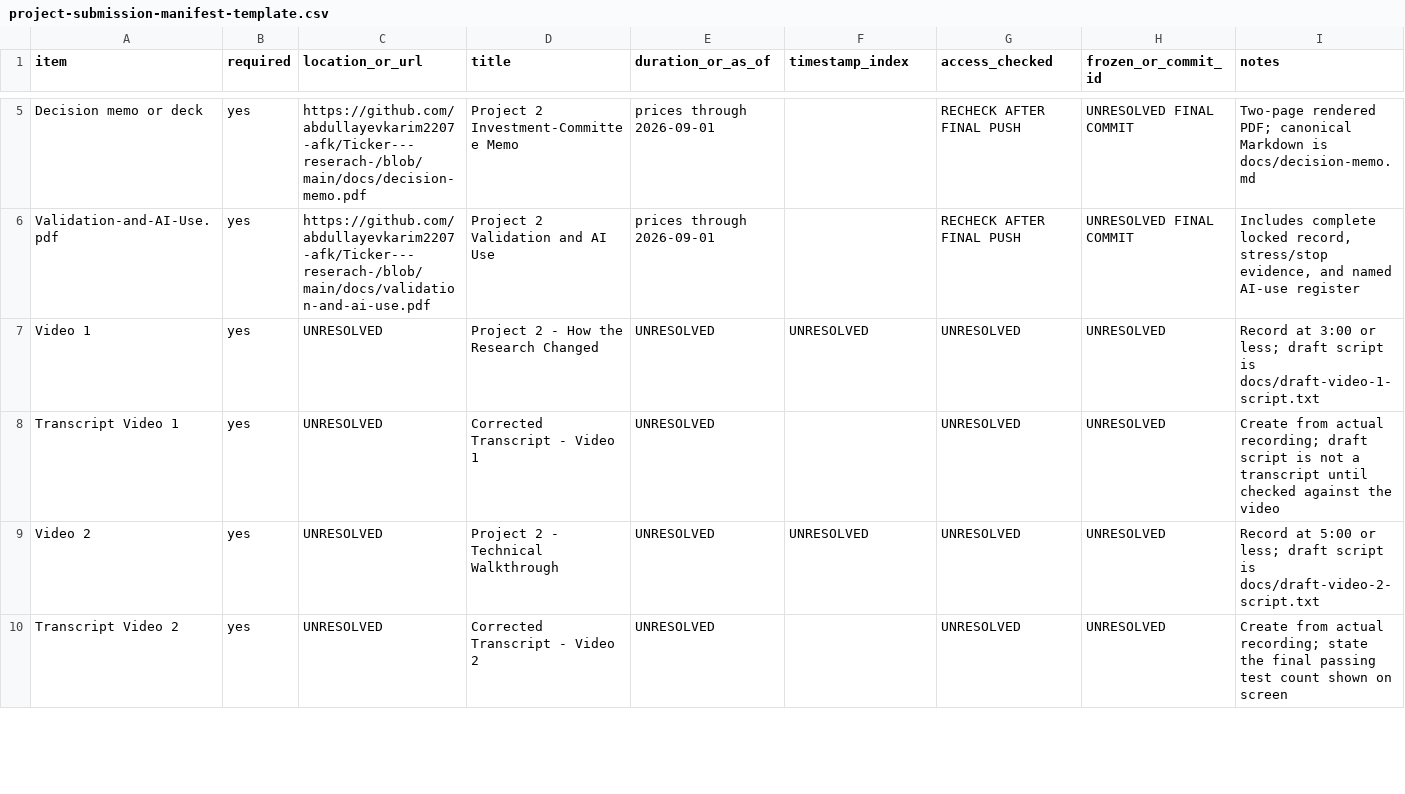
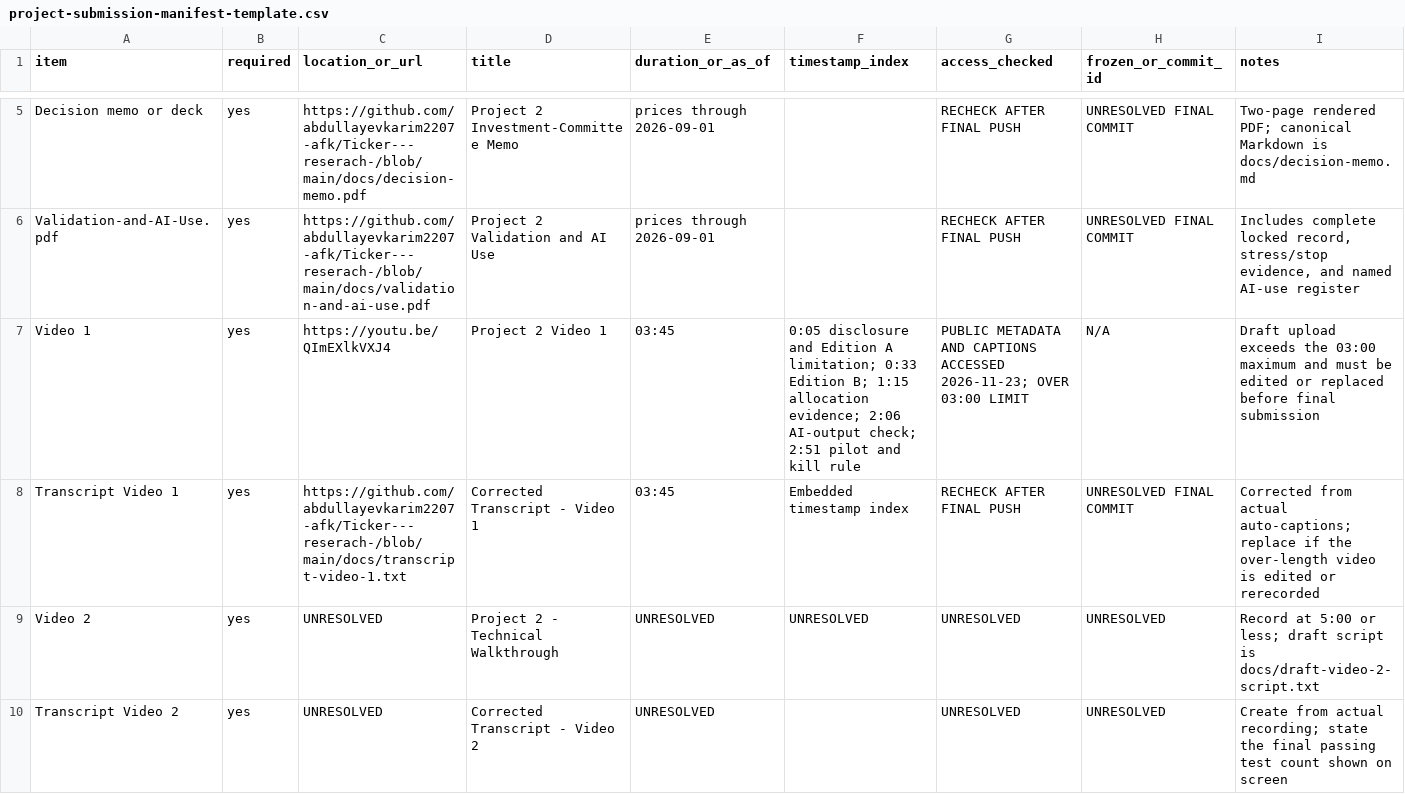
Before and after one commit to abdullayevkarim2207-afk/Ticker---reserach-, a CSV file: project-submission-manifest-template.csv, drawn as a sheet; only a part is shown, gaps mark what is left out.

Commit message:
Add corrected Video 1 transcript

```diff
--- a/project-submission-manifest-template.csv
+++ b/project-submission-manifest-template.csv
@@ -6,4 +6,4 @@ Decision memo or deck,yes,https://github.com/abdullayevkarim2207-afk/Ticker---re
 Validation-and-AI-Use.pdf,yes,https://github.com/abdullayevkarim2207-afk/Ticker---reserach-/blob/main/docs/validation-and-ai-use.pdf,Project 2 Validation and AI Use,prices through 2026-09-01,,RECHECK AFTER FINAL PUSH,UNRESOLVED FINAL COMMIT,"Includes complete locked record, stress/stop evidence, and named AI-use register"
-Video 1,yes,UNRESOLVED,Project 2 - How the Research Changed,UNRESOLVED,UNRESOLVED,UNRESOLVED,UNRESOLVED,"Record at 3:00 or less; draft script is docs/draft-video-1-script.txt"
-Transcript Video 1,yes,UNRESOLVED,Corrected Transcript - Video 1,UNRESOLVED,,UNRESOLVED,UNRESOLVED,"Create from actual recording; draft script is not a transcript until checked against the video"
+Video 1,yes,https://youtu.be/QImEXlkVXJ4,Project 2 Video 1,03:45,"0:05 disclosure and Edition A limitation; 0:33 Edition B; 1:15 allocation evidence; 2:06 AI-output check; 2:51 pilot and kill rule","PUBLIC METADATA AND CAPTIONS ACCESSED 2026-11-23; OVER 03:00 LIMIT",N/A,"Draft upload exceeds the 03:00 maximum and must be edited or replaced before final submission"
+Transcript Video 1,yes,https://github.com/abdullayevkarim2207-afk/Ticker---reserach-/blob/main/docs/transcript-video-1.txt,Corrected Transcript - Video 1,03:45,"Embedded timestamp index",RECHECK AFTER FINAL PUSH,UNRESOLVED FINAL COMMIT,"Corrected from actual auto-captions; replace if the over-length video is edited or rerecorded"
 Video 2,yes,UNRESOLVED,Project 2 - Technical Walkthrough,UNRESOLVED,UNRESOLVED,UNRESOLVED,UNRESOLVED,"Record at 5:00 or less; draft script is docs/draft-video-2-script.txt"
```
Also changed, not shown: project-submission-manifest.csv, 3 other files.
